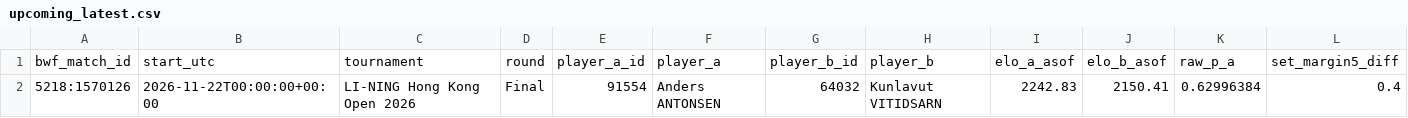
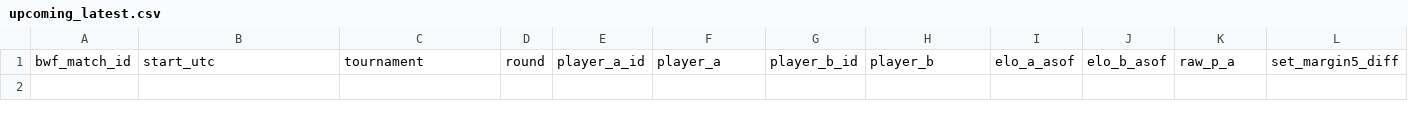
Before and after one commit to berangerbeato-cmd/badminton-lab, a CSV file: data/model_v3_2_live/upcoming_latest.csv, drawn as a sheet; only a part is shown; rows hold the shown columns only; the diff names each change by its address in the sheet, - before the commit and + after, or states it on an @@ line.

```diff
--- a/data/model_v3_2_live/upcoming_latest.csv
+++ b/data/model_v3_2_live/upcoming_latest.csv
-row 2: 5218:1570126 | 2026-11-22T00:00:00+00:00 | LI-NING Hong Kong Open 2026 | Final | 91554 | Anders ANTONSEN | 64032 | Kunlavut VITIDSARN | 2242.83 | 2150.41 | 0.62996384 | 0.4
```
Also changed, not shown: 2 other files.
